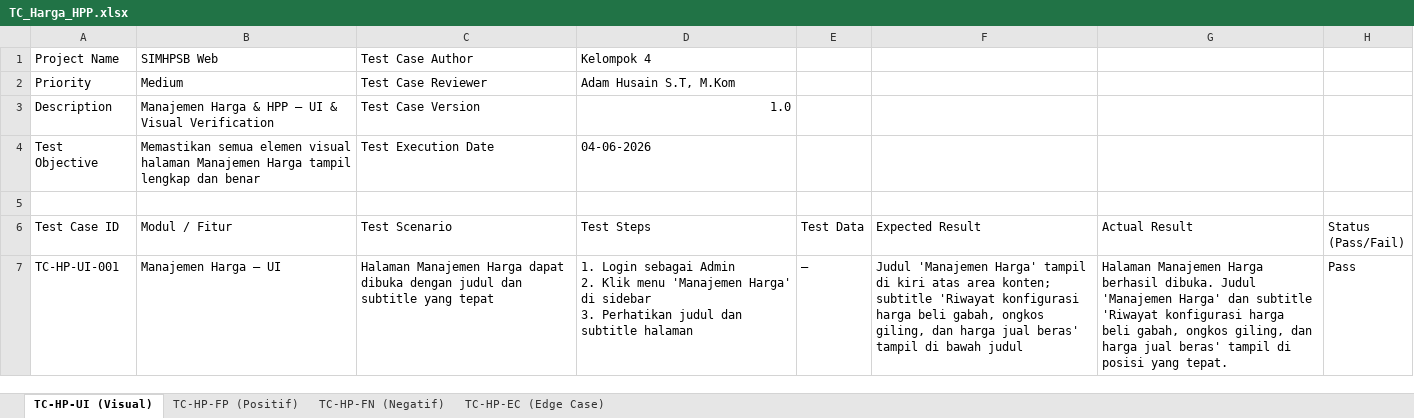
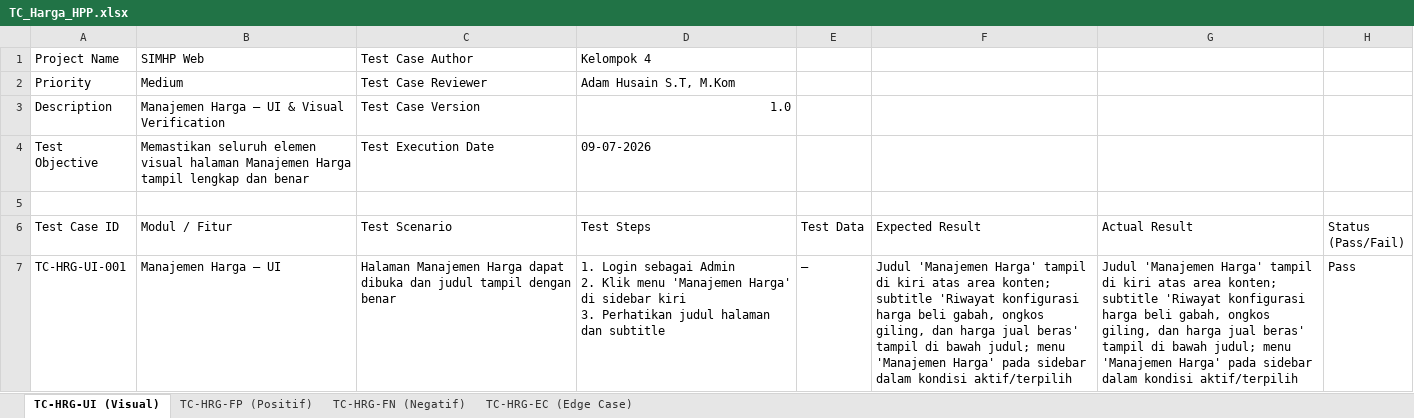
Before and after one commit to dzikri15/SIMHPSB-Kelompok4, an Excel workbook: docs/testing/TC_Harga_HPP.xlsx, sheet TC-HRG-UI (Visual), drawn as a sheet; only a part is shown; values as stored, in another font and other column widths than the file's, no cell formats; ↵ is a line break in a cell; the diff covers the shown part only; the diff names each change by its address in the sheet, - before the commit and + after, or states it on an @@ line.

```diff
--- a/docs/testing/TC_Harga_HPP.xlsx (sheet TC-HRG-UI (Visual))
+++ b/docs/testing/TC_Harga_HPP.xlsx (sheet TC-HRG-UI (Visual))
-sheet tab: TC-HP-UI (Visual)
+sheet tab: TC-HRG-UI (Visual)
-sheet tab: TC-HP-FP (Positif)
+sheet tab: TC-HRG-FP (Positif)
-sheet tab: TC-HP-FN (Negatif)
+sheet tab: TC-HRG-FN (Negatif)
-sheet tab: TC-HP-EC (Edge Case)
+sheet tab: TC-HRG-EC (Edge Case)
-B1 (Modul / Fitur): SIMHPSB Web
+B1 (Modul / Fitur): SIMHP Web
-B3 (Modul / Fitur): Manajemen Harga & HPP – UI & Visual Verification
+B3 (Modul / Fitur): Manajemen Harga – UI & Visual Verification
-B4 (Modul / Fitur): Memastikan semua elemen visual…
+B4 (Modul / Fitur): Memastikan seluruh elemen visual…
-D4 (Test Steps): 04-06-2026
+D4 (Test Steps): 09-07-2026
-A7 (Test Case ID): TC-HP-UI-001
+A7 (Test Case ID): TC-HRG-UI-001
-C7 (Test Scenario): …dapat dibuka dengan judul dan subtitle yang tepat
+C7 (Test Scenario): …dapat dibuka dan judul tampil dengan benar
-D7 (Test Steps): …di sidebar ↵ 3. Perhatikan judul dan subtitle halaman
+D7 (Test Steps): …di sidebar kiri ↵ 3. Perhatikan judul halaman dan subtitle
-F7 (Expected Result): …di bawah judul
+F7 (Expected Result): …di bawah judul; menu 'Manajemen Harga' pada sidebar dalam kondisi aktif/terpilih
-G7 (Actual Result): Halaman Manajemen Harga berhasil dibuka. Judul 'Manajemen Harga' dan subtitle 'Riwayat konfigurasi harga beli gabah, ongkos giling, dan harga jual beras' tampil di posisi yang tepat.
+G7 (Actual Result): Judul 'Manajemen Harga' tampil di kiri atas area konten; subtitle 'Riwayat konfigurasi harga beli gabah, ongkos giling, dan harga jual beras' tampil di bawah judul; menu 'Manajemen Harga' pada sidebar dalam kondisi aktif/terpilih
```
Also changed, not shown: 5 added rows, 4 removed rows and 21 edited cells elsewhere in this sheet, sheet TC-HRG-FN (Negatif), sheet TC-HRG-FP (Positif), sheet TC-HRG-EC (Edge Case), cell formats, docs/testing/TC_Alert_Stok_Distribusi.xlsx, docs/testing/TC_Petani_Lahan.xlsx, 5 other files.
